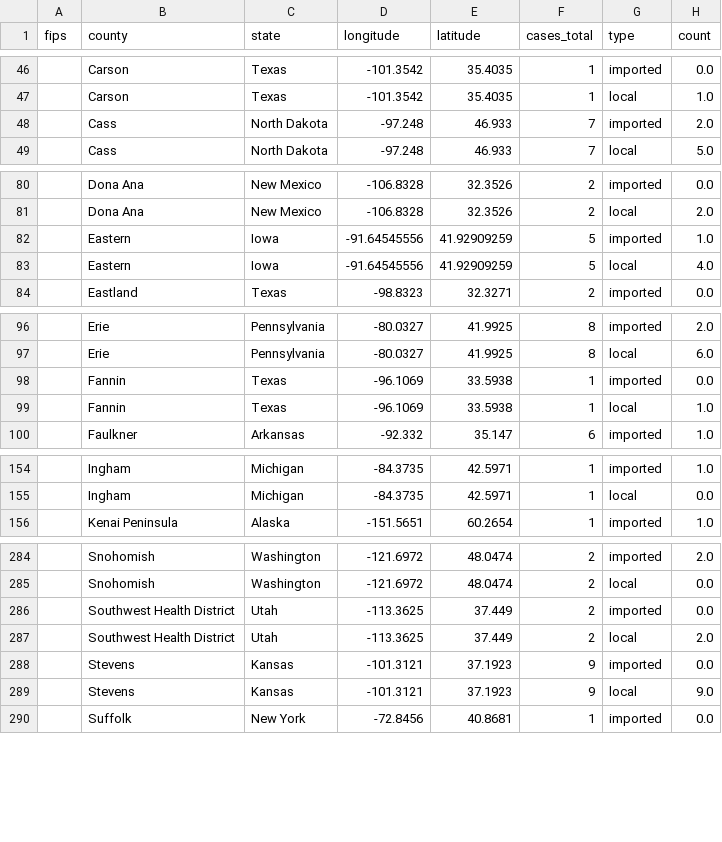
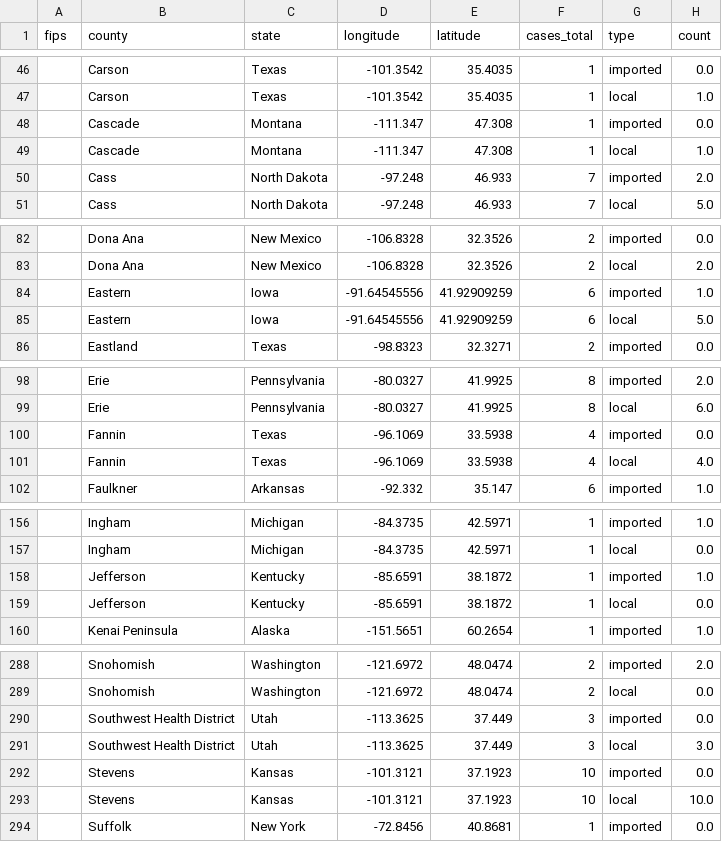
Before and after one commit to CSSEGISandData/measles_tracker_test, a CSV file: GitHub Ready Version/1map1.csv, drawn as a sheet; only a part is shown, gaps mark what is left out; the diff covers the shown part only.

```diff
--- a/GitHub Ready Version/1map1.csv
+++ b/GitHub Ready Version/1map1.csv
@@ -47,2 +47,4 @@ fips,county,state,longitude,latitude,cases_total,type,count
 ,Carson,Texas,-101.3542,35.4035,1,local,1.0
+,Cascade,Montana,-111.347,47.308,1,imported,0.0
+,Cascade,Montana,-111.347,47.308,1,local,1.0
 ,Cass,North Dakota,-97.248,46.933,7,imported,2.0
@@ -81,4 +83,4 @@ fips,county,state,longitude,latitude,cases_total,type,count
 ,Dona Ana,New Mexico,-106.8328,32.3526,2,local,2.0
-,Eastern,Iowa,-91.64545556,41.92909259,5,imported,1.0
-,Eastern,Iowa,-91.64545556,41.92909259,5,local,4.0
+,Eastern,Iowa,-91.64545556,41.92909259,6,imported,1.0
+,Eastern,Iowa,-91.64545556,41.92909259,6,local,5.0
 ,Eastland,Texas,-98.8323,32.3271,2,imported,0.0
@@ -97,4 +99,4 @@ fips,county,state,longitude,latitude,cases_total,type,count
 ,Erie,Pennsylvania,-80.0327,41.9925,8,local,6.0
-,Fannin,Texas,-96.1069,33.5938,1,imported,0.0
-,Fannin,Texas,-96.1069,33.5938,1,local,1.0
+,Fannin,Texas,-96.1069,33.5938,4,imported,0.0
+,Fannin,Texas,-96.1069,33.5938,4,local,4.0
 ,Faulkner,Arkansas,-92.332,35.147,6,imported,1.0
@@ -155,2 +157,4 @@ fips,county,state,longitude,latitude,cases_total,type,count
 ,Ingham,Michigan,-84.3735,42.5971,1,local,0.0
+,Jefferson,Kentucky,-85.6591,38.1872,1,imported,1.0
+,Jefferson,Kentucky,-85.6591,38.1872,1,local,0.0
 ,Kenai Peninsula,Alaska,-151.5651,60.2654,1,imported,1.0
@@ -285,6 +289,6 @@ fips,county,state,longitude,latitude,cases_total,type,count
 ,Snohomish,Washington,-121.6972,48.0474,2,local,0.0
-,Southwest Health District,Utah,-113.3625,37.449,2,imported,0.0
-,Southwest Health District,Utah,-113.3625,37.449,2,local,2.0
-,Stevens,Kansas,-101.3121,37.1923,9,imported,0.0
-,Stevens,Kansas,-101.3121,37.1923,9,local,9.0
+,Southwest Health District,Utah,-113.3625,37.449,3,imported,0.0
+,Southwest Health District,Utah,-113.3625,37.449,3,local,3.0
+,Stevens,Kansas,-101.3121,37.1923,10,imported,0.0
+,Stevens,Kansas,-101.3121,37.1923,10,local,10.0
 ,Suffolk,New York,-72.8456,40.8681,1,imported,0.0
```
Also changed, not shown: 6 edited cells elsewhere in this file, GitHub Ready Version/2map2.csv, GitHub Ready Version/3table.csv, 10 other files.
